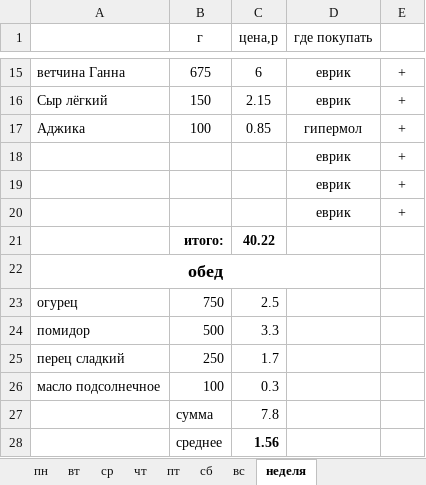
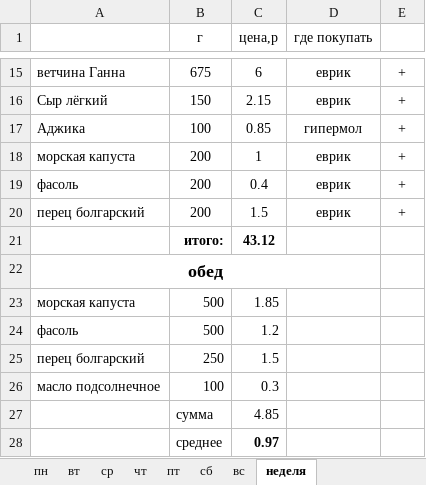
Before and after one commit to 9762263/feed, an Excel workbook: ratsiony.xlsx, sheet неделя, drawn as a sheet; only a part is shown, gaps mark what is left out; values as stored, in another font and other column widths than the file's, no borders; removed rows and columns are numbered as before the commit, all else as after; the diff names each change by its address in the sheet, - before the commit and + after, or states it on an @@ line.

```diff
--- a/ratsiony.xlsx (sheet неделя)
+++ b/ratsiony.xlsx (sheet неделя)
-row 18:  |  |  | еврик | +
-row 19:  |  |  | еврик | +
-row 20:  |  |  | еврик | +
-row 21:  | итого: | 40.22
+row 18: морская капуста | 200 | 1 | еврик | +
+row 19: фасоль | 200 | 0.4 | еврик | +
+row 20: перец болгарский | 200 | 1.5 | еврик | +
+row 21:  | итого: | 43.12
-row 23: огурец | 750 | 2.5
-row 24: помидор | 500 | 3.3
-row 25: перец сладкий | 250 | 1.7
+row 23: морская капуста | 500 | 1.85
+row 24: фасоль | 500 | 1.2
+row 25: перец болгарский | 250 | 1.5
-C27 (цена,р): 7.8
+C27 (цена,р): 4.85
-C28 (цена,р): 1.56
+C28 (цена,р): 0.97
```
Also changed, not shown: 1 other file.
